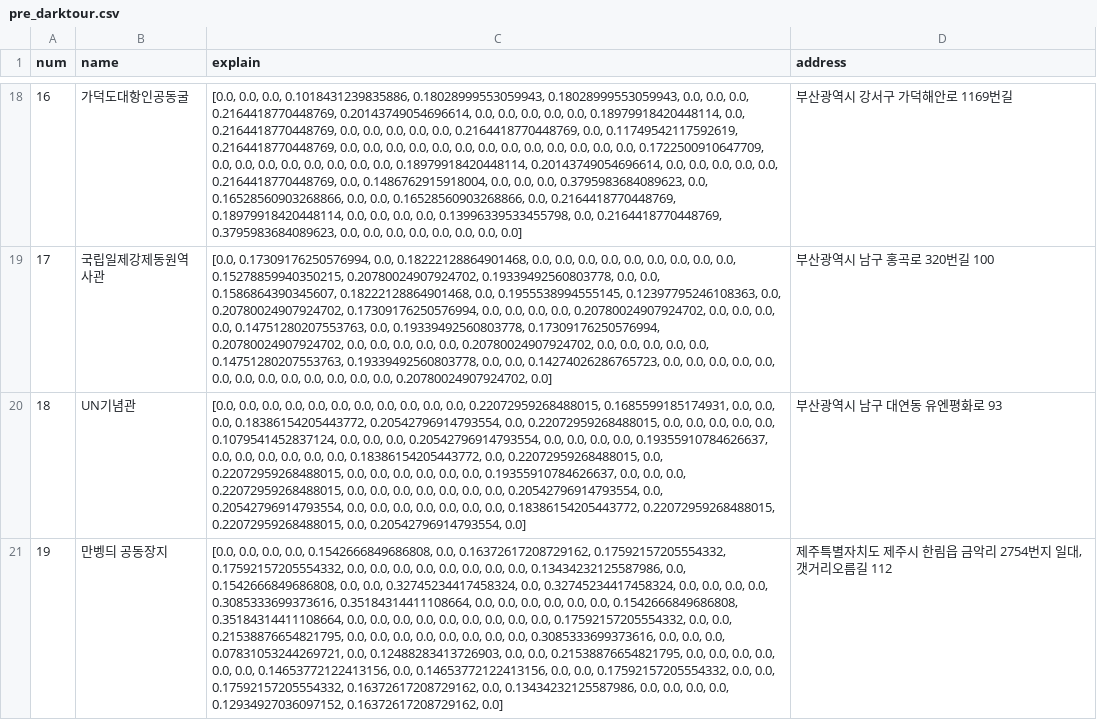
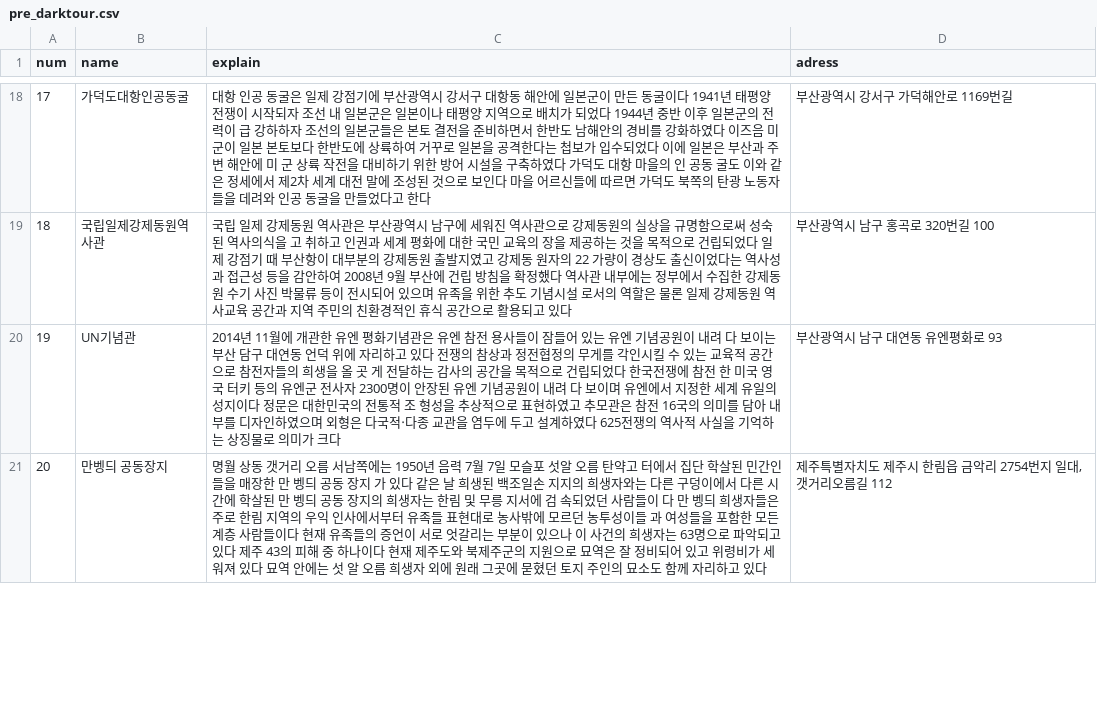
Before and after one commit to brotheravocado/darktour_project, a CSV file: app/src/main/python/pre_darktour.csv, drawn as a sheet; only a part is shown, gaps mark what is left out; the diff covers the shown part only; the diff names each change by its address in the sheet, - before the commit and + after, or states it on an @@ line.

```diff
--- a/app/src/main/python/pre_darktour.csv
+++ b/app/src/main/python/pre_darktour.csv
-D1: address
+D1: adress
-A18 (num): 16
+A18 (num): 17
-C18 (explain): [0.0, 0.0, 0.0, 0.1018431239835886, 0.18028999553059943, 0.18028999553059943, 0.0, 0.0, 0.0, 0.2164418770448769, 0.20143749054696614, 0.0, 0.0, 0.0, 0.0, 0.0, 0.18979918420448114, 0.0, 0.2164418770448769, 0.0, 0.0, 0.0, 0.0, 0.0, 0.2164418770448769, 0.0, 0.11749542117592619, 0.2164418770448769, 0.0, 0.0, 0.0, 0.0, 0.0, 0.0, 0.0, 0.0, 0.0, 0.0, 0.0, 0.0, 0.0, 0.1722500910647709, 0.0, 0.0, 0.0, 0.0, 0.0, 0.0, 0.0, 0.0, 0.18979918420448114, 0.20143749054696614, 0.0, 0.0, 0.0, 0.0, 0.0, 0.2164418770448769, 0.0, 0.1486762915918004, 0.0, 0.0, 0.0, 0.3795983684089623, 0.0, 0.16528560903268866, 0.0, 0.0, 0.16528560903268866, 0.0, 0.2164418770448769, 0.18979918420448114, 0.0, 0.0, 0.0, 0.0, 0.13996339533455798, 0.0, 0.2164418770448769, 0.3795983684089623, 0.0, 0.0, 0.0, 0.0, 0.0, 0.0, 0.0, 0.0]
+C18 (explain): 대항 인공 동굴은 일제 강점기에 부산광역시 강서구 대항동 해안에 일본군이 만든 동굴이다 1941년 태평양 전쟁이 시작되자 조선 내 일본군은 일본이나 태평양 지역으로 배치가 되었다 1944년 중반 이후 일본군의 전력이 급 강하하자 조선의 일본군들은 본토 결전을 준비하면서 한반도 남해안의 경비를 강화하였다 이즈음 미군이 일본 본토보다 한반도에 상륙하여 거꾸로 일본을 공격한다는 첩보가 입수되었다 이에 일본은 부산과 주변 해안에 미 군 상륙 작전을 대비하기 위한 방어 시설을 구축하였다 가덕도 대항 마을의 인 공동 굴도 이와 같은 정세에서 제2차 세계 대전 말에 조성된 것으로 보인다 마을 어르신들에 따르면 가덕도 북쪽의 탄광 노동자들을 데려와 인공 동굴을 만들었다고 한다
-A19 (num): 17
+A19 (num): 18
-C19 (explain): [0.0, 0.17309176250576994, 0.0, 0.18222128864901468, 0.0, 0.0, 0.0, 0.0, 0.0, 0.0, 0.0, 0.0, 0.0, 0.15278859940350215, 0.20780024907924702, 0.19339492560803778, 0.0, 0.0, 0.1586864390345607, 0.18222128864901468, 0.0, 0.1955538994555145, 0.12397795246108363, 0.0, 0.20780024907924702, 0.17309176250576994, 0.0, 0.0, 0.0, 0.0, 0.20780024907924702, 0.0, 0.0, 0.0, 0.0, 0.14751280207553763, 0.0, 0.19339492560803778, 0.17309176250576994, 0.20780024907924702, 0.0, 0.0, 0.0, 0.0, 0.0, 0.20780024907924702, 0.0, 0.0, 0.0, 0.0, 0.0, 0.14751280207553763, 0.19339492560803778, 0.0, 0.0, 0.14274026286765723, 0.0, 0.0, 0.0, 0.0, 0.0, 0.0, 0.0, 0.0, 0.0, 0.0, 0.0, 0.0, 0.0, 0.20780024907924702, 0.0]
+C19 (explain): 국립 일제 강제동원 역사관은 부산광역시 남구에 세워진 역사관으로 강제동원의 실상을 규명함으로써 성숙된 역사의식을 고 취하고 인권과 세계 평화에 대한 국민 교육의 장을 제공하는 것을 목적으로 건립되었다 일제 강점기 때 부산항이 대부분의 강제동원 출발지였고 강제동 원자의 22 가량이 경상도 출신이었다는 역사성과 접근성 등을 감안하여 2008년 9월 부산에 건립 방침을 확정했다 역사관 내부에는 정부에서 수집한 강제동원 수기 사진 박물류 등이 전시되어 있으며 유족을 위한 추도 기념시설 로서의 역할은 물론 일제 강제동원 역사교육 공간과 지역 주민의 친환경적인 휴식 공간으로 활용되고 있다
-A20 (num): 18
+A20 (num): 19
-C20 (explain): [0.0, 0.0, 0.0, 0.0, 0.0, 0.0, 0.0, 0.0, 0.0, 0.0, 0.0, 0.22072959268488015, 0.1685599185174931, 0.0, 0.0, 0.0, 0.18386154205443772, 0.20542796914793554, 0.0, 0.22072959268488015, 0.0, 0.0, 0.0, 0.0, 0.0, 0.1079541452837124, 0.0, 0.0, 0.0, 0.20542796914793554, 0.0, 0.0, 0.0, 0.0, 0.19355910784626637, 0.0, 0.0, 0.0, 0.0, 0.0, 0.0, 0.18386154205443772, 0.0, 0.22072959268488015, 0.0, 0.22072959268488015, 0.0, 0.0, 0.0, 0.0, 0.0, 0.0, 0.19355910784626637, 0.0, 0.0, 0.0, 0.22072959268488015, 0.0, 0.0, 0.0, 0.0, 0.0, 0.0, 0.0, 0.20542796914793554, 0.0, 0.20542796914793554, 0.0, 0.0, 0.0, 0.0, 0.0, 0.0, 0.0, 0.18386154205443772, 0.22072959268488015, 0.22072959268488015, 0.0, 0.20542796914793554, 0.0]
+C20 (explain): 2014년 11월에 개관한 유엔 평화기념관은 유엔 참전 용사들이 잠들어 있는 유엔 기념공원이 내려 다 보이는 부산 담구 대연동 언덕 위에 자리하고 있다 전쟁의 참상과 정전협정의 무게를 각인시킬 수 있는 교육적 공간으로 참전자들의 희생을 올 곳 게 전달하는 감사의 공간을 목적으로 건립되었다 한국전쟁에 참전 한 미국 영국 터키 등의 유엔군 전사자 2300명이 안장된 유엔 기념공원이 내려 다 보이며 유엔에서 지정한 세계 유일의 성지이다 정문은 대한민국의 전통적 조 형성을 추상적으로 표현하였고 추모관은 참전 16국의 의미를 담아 내부를 디자인하였으며 외형은 다국적‧다종 교관을 염두에 두고 설계하였다 625전쟁의 역사적 사실을 기억하는 상징물로 의미가 크다
-A21 (num): 19
+A21 (num): 20
-C21 (explain): [0.0, 0.0, 0.0, 0.0, 0.1542666849686808, 0.0, 0.16372617208729162, 0.17592157205554332, 0.17592157205554332, 0.0, 0.0, 0.0, 0.0, 0.0, 0.0, 0.0, 0.0, 0.13434232125587986, 0.0, 0.1542666849686808, 0.0, 0.0, 0.32745234417458324, 0.0, 0.32745234417458324, 0.0, 0.0, 0.0, 0.0, 0.3085333699373616, 0.35184314411108664, 0.0, 0.0, 0.0, 0.0, 0.0, 0.0, 0.1542666849686808, 0.35184314411108664, 0.0, 0.0, 0.0, 0.0, 0.0, 0.0, 0.0, 0.0, 0.0, 0.17592157205554332, 0.0, 0.0, 0.21538876654821795, 0.0, 0.0, 0.0, 0.0, 0.0, 0.0, 0.0, 0.0, 0.3085333699373616, 0.0, 0.0, 0.0, 0.07831053244269721, 0.0, 0.12488283413726903, 0.0, 0.0, 0.21538876654821795, 0.0, 0.0, 0.0, 0.0, 0.0, 0.0, 0.14653772122413156, 0.0, 0.14653772122413156, 0.0, 0.0, 0.17592157205554332, 0.0, 0.0, 0.17592157205554332, 0.16372617208729162, 0.0, 0.13434232125587986, 0.0, 0.0, 0.0, 0.0, 0.12934927036097152, 0.16372617208729162, 0.0]
+C21 (explain): 명월 상동 갯거리 오름 서남쪽에는 1950년 음력 7월 7일 모슬포 섯알 오름 탄약고 터에서 집단 학살된 민간인들을 매장한 만 벵듸 공동 장지 가 있다 같은 날 희생된 백조일손 지지의 희생자와는 다른 구덩이에서 다른 시간에 학살된 만 벵듸 공동 장지의 희생자는 한림 및 무릉 지서에 검 속되었던 사람들이 다 만 벵듸 희생자들은 주로 한림 지역의 우익 인사에서부터 유족들 표현대로 농사밖에 모르던 농투성이들 과 여성들을 포함한 모든 계층 사람들이다 현재 유족들의 증언이 서로 엇갈리는 부분이 있으나 이 사건의 희생자는 63명으로 파악되고 있다 제주 43의 피해 중 하나이다 현재 제주도와 북제주군의 지원으로 묘역은 잘 정비되어 있고 위령비가 세워져 있다 묘역 안에는 섯 알 오름 희생자 외에 원래 그곳에 묻혔던 토지 주인의 묘소도 함께 자리하고 있다
```
Also changed, not shown: 130 edited cells elsewhere in this file, 4 other files.
